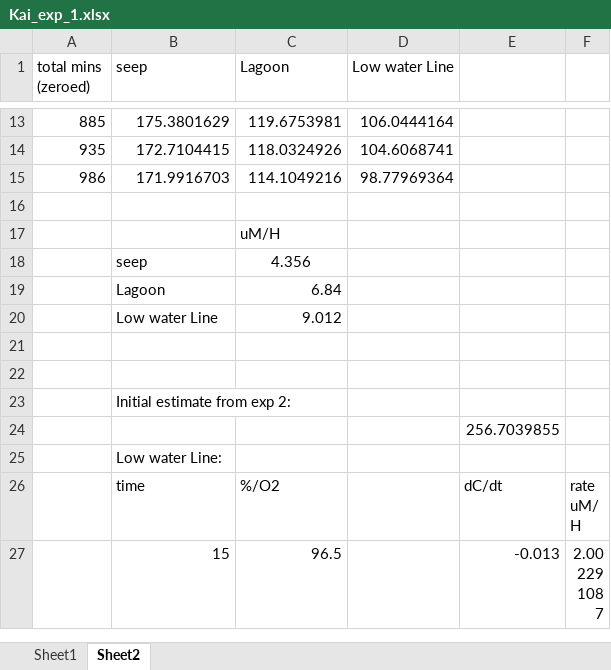
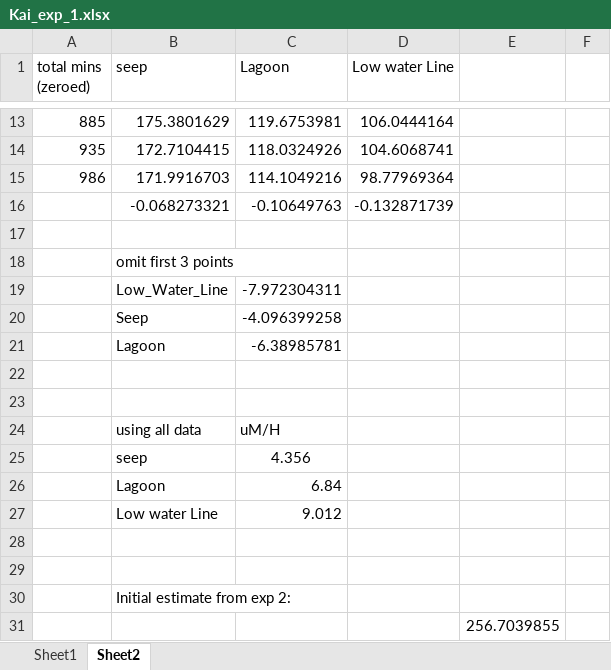
Before and after one commit to kaiiam/Spiekeroog_biogeo, an Excel workbook: week1/experiments/exp1/Kai_exp_1.xlsx, sheet Sheet2, drawn as a sheet; only a part is shown, gaps mark what is left out; the shorter side is filled out with more unchanged rows; values as stored, in another font and other column widths than the file's, no borders; charts and pictures not drawn; addresses are those after the commit; the diff names each change by its address in the sheet, - before the commit and + after, or states it on an @@ line.

```diff
--- a/week1/experiments/exp1/Kai_exp_1.xlsx (sheet Sheet2)
+++ b/week1/experiments/exp1/Kai_exp_1.xlsx (sheet Sheet2)
+row 16:  | -0.068273321 | -0.10649763 | -0.132871739
+row 18:  | omit first 3 points
+row 19:  | Low_Water_Line | -7.972304311
+row 20:  | Seep | -4.096399258
+row 21:  | Lagoon | -6.38985781
+row 22: (empty)
+row 23: (empty)
-B24 (seep): (empty)
+B24 (seep): using all data
```
Also changed, not shown: charts or pictures, 18 other files.
